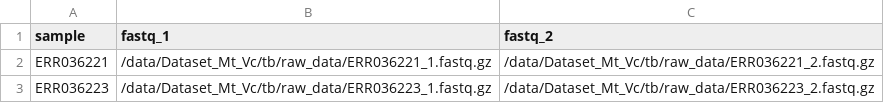
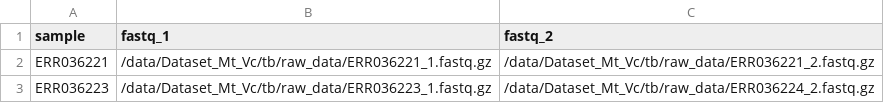
Before and after one commit to kirstyleegarson/mtb-analysis-pipeline, a CSV file: samplesheet.csv, drawn as a sheet.

Commit message:
Update samplesheet.csv

```diff
--- a/samplesheet.csv
+++ b/samplesheet.csv
@@ -2,2 +2,2 @@ sample,fastq_1,fastq_2
 ERR036221,/data/Dataset_Mt_Vc/tb/raw_data/ERR036221_1.fastq.gz,/data/Dataset_Mt_Vc/tb/raw_data/ERR036221_2.fastq.gz
-ERR036223,/data/Dataset_Mt_Vc/tb/raw_data/ERR036223_1.fastq.gz,/data/Dataset_Mt_Vc/tb/raw_data/ERR036223_2.fastq.gz
+ERR036223,/data/Dataset_Mt_Vc/tb/raw_data/ERR036223_1.fastq.gz,/data/Dataset_Mt_Vc/tb/raw_data/ERR036224_2.fastq.gz
```
